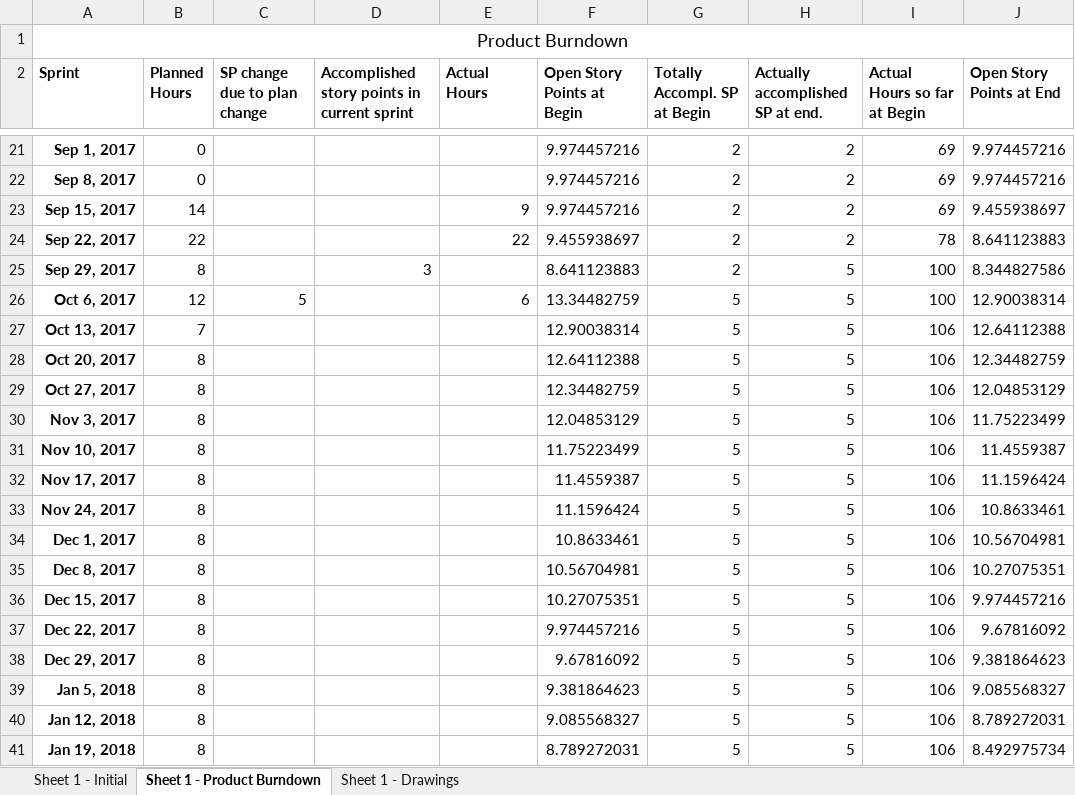
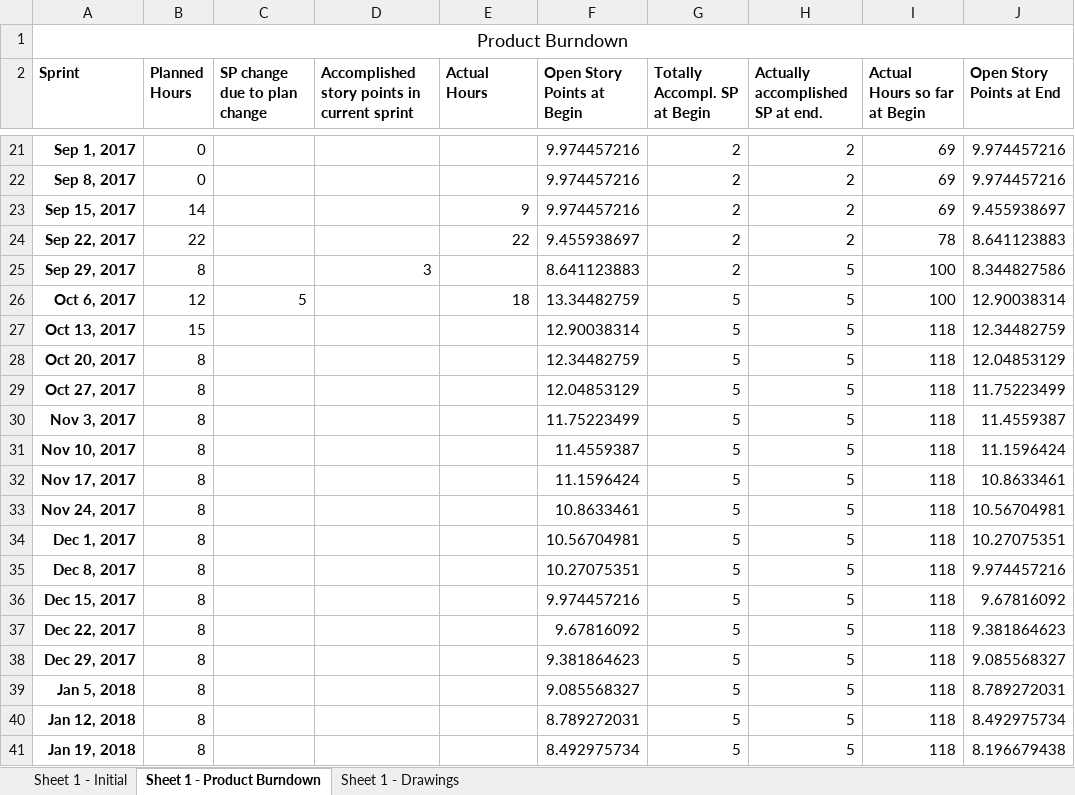
Before and after one commit to Eva0410/Nachhilfeboerse, an Excel workbook: 01_Planning/ProductBurndown.xlsx, sheet Sheet 1 - Product Burndown, drawn as a sheet; only a part is shown, gaps mark what is left out; values as stored, in another font and other column widths than the file's, no borders; the diff covers the shown part only; the diff names each change by its address in the sheet, - before the commit and + after, or states it on an @@ line.

```diff
--- a/01_Planning/ProductBurndown.xlsx (sheet Sheet 1 - Product Burndown)
+++ b/01_Planning/ProductBurndown.xlsx (sheet Sheet 1 - Product Burndown)
-E26 (Actual Hours): 6
+E26 (Actual Hours): 18
-B27 (Planned Hours): 7
+B27 (Planned Hours): 15
-I27:I41 (Actual Hours so far at Begin): 106
+I27:I41 (Actual Hours so far at Begin): 118
-J27 (Open Story Points at End): 12.64112388
+J27 (Open Story Points at End): 12.34482759
-F28 (Open Story Points at Begin): 12.64112388
+F28 (Open Story Points at Begin): 12.34482759
-J28 (Open Story Points at End): 12.34482759
+J28 (Open Story Points at End): 12.04853129
-F29 (Open Story Points at Begin): 12.34482759
+F29 (Open Story Points at Begin): 12.04853129
-J29 (Open Story Points at End): 12.04853129
+J29 (Open Story Points at End): 11.75223499
-F30 (Open Story Points at Begin): 12.04853129
+F30 (Open Story Points at Begin): 11.75223499
-J30 (Open Story Points at End): 11.75223499
+J30 (Open Story Points at End): 11.4559387
-F31 (Open Story Points at Begin): 11.75223499
+F31 (Open Story Points at Begin): 11.4559387
-J31 (Open Story Points at End): 11.4559387
+J31 (Open Story Points at End): 11.1596424
-F32 (Open Story Points at Begin): 11.4559387
+F32 (Open Story Points at Begin): 11.1596424
-J32 (Open Story Points at End): 11.1596424
+J32 (Open Story Points at End): 10.8633461
-F33 (Open Story Points at Begin): 11.1596424
+F33 (Open Story Points at Begin): 10.8633461
-J33 (Open Story Points at End): 10.8633461
+J33 (Open Story Points at End): 10.56704981
-F34 (Open Story Points at Begin): 10.8633461
+F34 (Open Story Points at Begin): 10.56704981
-J34 (Open Story Points at End): 10.56704981
+J34 (Open Story Points at End): 10.27075351
-F35 (Open Story Points at Begin): 10.56704981
+F35 (Open Story Points at Begin): 10.27075351
-J35 (Open Story Points at End): 10.27075351
+J35 (Open Story Points at End): 9.974457216
-F36 (Open Story Points at Begin): 10.27075351
+F36 (Open Story Points at Begin): 9.974457216
-J36 (Open Story Points at End): 9.974457216
+J36 (Open Story Points at End): 9.67816092
-F37 (Open Story Points at Begin): 9.974457216
+F37 (Open Story Points at Begin): 9.67816092
-J37 (Open Story Points at End): 9.67816092
+J37 (Open Story Points at End): 9.381864623
-F38 (Open Story Points at Begin): 9.67816092
+F38 (Open Story Points at Begin): 9.381864623
-J38 (Open Story Points at End): 9.381864623
+J38 (Open Story Points at End): 9.085568327
-F39 (Open Story Points at Begin): 9.381864623
+F39 (Open Story Points at Begin): 9.085568327
-J39 (Open Story Points at End): 9.085568327
+J39 (Open Story Points at End): 8.789272031
-F40 (Open Story Points at Begin): 9.085568327
+F40 (Open Story Points at Begin): 8.789272031
-J40 (Open Story Points at End): 8.789272031
+J40 (Open Story Points at End): 8.492975734
-F41 (Open Story Points at Begin): 8.789272031
+F41 (Open Story Points at Begin): 8.492975734
-J41 (Open Story Points at End): 8.492975734
+J41 (Open Story Points at End): 8.196679438
```
Also changed, not shown: 1 added row, 1 removed row and 21 edited cells elsewhere in this sheet, charts or pictures, 01_Planning/SprintLog.xlsx.
